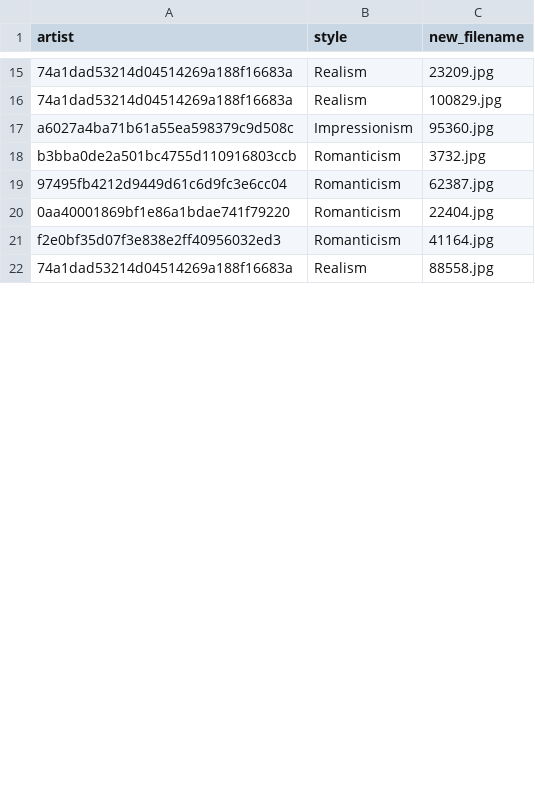
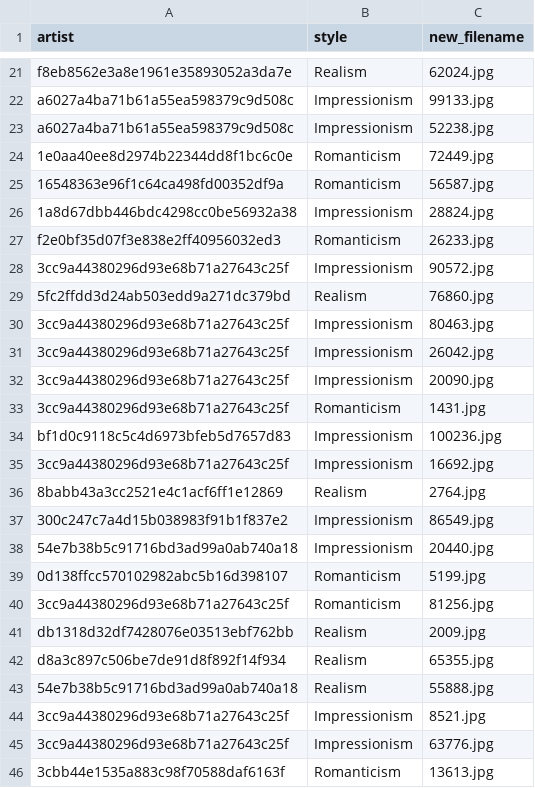
Before and after one commit to vincenzodentamaro/DeepLearningETHZ, a CSV file: working_directory/info_file_train.csv, drawn as a sheet; only a part is shown, gaps mark what is left out; removed rows and columns are numbered as before the commit, all else as after; the diff covers the shown part only; the diff names each change by its address in the sheet, - before the commit and + after, or states it on an @@ line.

```diff
--- a/working_directory/info_file_train.csv
+++ b/working_directory/info_file_train.csv
-A21 (artist): 74a1dad53214d04514269a188f16683a
+A21 (artist): f8eb8562e3a8e1961e35893052a3da7e
-C21 (new_filename): 23209.jpg
+C21 (new_filename): 62024.jpg
-row 16: 74a1dad53214d04514269a188f16683a | Realism | 100829.jpg
-C22 (new_filename): 95360.jpg
+C22 (new_filename): 99133.jpg
+row 23: a6027a4ba71b61a55ea598379c9d508c | Impressionism | 52238.jpg
-A24 (artist): b3bba0de2a501bc4755d110916803ccb
+A24 (artist): 1e0aa40ee8d2974b22344dd8f1bc6c0e
-C24 (new_filename): 3732.jpg
+C24 (new_filename): 72449.jpg
-A25 (artist): 97495fb4212d9449d61c6d9fc3e6cc04
+A25 (artist): 16548363e96f1c64ca498fd00352df9a
-C25 (new_filename): 62387.jpg
+C25 (new_filename): 56587.jpg
-row 20: 0aa40001869bf1e86a1bdae741f79220 | Romanticism | 22404.jpg
+row 26: 1a8d67dbb446bdc4298cc0be56932a38 | Impressionism | 28824.jpg
-C27 (new_filename): 41164.jpg
+C27 (new_filename): 26233.jpg
+row 28: 3cc9a44380296d93e68b71a27643c25f | Impressionism | 90572.jpg
+row 29: 5fc2ffdd3d24ab503edd9a271dc379bd | Realism | 76860.jpg
+row 30: 3cc9a44380296d93e68b71a27643c25f | Impressionism | 80463.jpg
+row 31: 3cc9a44380296d93e68b71a27643c25f | Impressionism | 26042.jpg
+row 32: 3cc9a44380296d93e68b71a27643c25f | Impressionism | 20090.jpg
+row 33: 3cc9a44380296d93e68b71a27643c25f | Romanticism | 1431.jpg
+row 34: bf1d0c9118c5c4d6973bfeb5d7657d83 | Impressionism | 100236.jpg
+row 35: 3cc9a44380296d93e68b71a27643c25f | Impressionism | 16692.jpg
+row 36: 8babb43a3cc2521e4c1acf6ff1e12869 | Realism | 2764.jpg
+row 37: 300c247c7a4d15b038983f91b1f837e2 | Impressionism | 86549.jpg
+row 38: 54e7b38b5c91716bd3ad99a0ab740a18 | Impressionism | 20440.jpg
+row 39: 0d138ffcc570102982abc5b16d398107 | Romanticism | 5199.jpg
+row 40: 3cc9a44380296d93e68b71a27643c25f | Romanticism | 81256.jpg
+row 41: db1318d32df7428076e03513ebf762bb | Realism | 2009.jpg
+row 42: d8a3c897c506be7de91d8f892f14f934 | Realism | 65355.jpg
-A43 (artist): 74a1dad53214d04514269a188f16683a
+A43 (artist): 54e7b38b5c91716bd3ad99a0ab740a18
-C43 (new_filename): 88558.jpg
+C43 (new_filename): 55888.jpg
+row 44: 3cc9a44380296d93e68b71a27643c25f | Impressionism | 8521.jpg
+row 45: 3cc9a44380296d93e68b71a27643c25f | Impressionism | 63776.jpg
+row 46: 3cbb44e1535a883c98f70588daf6163f | Romanticism | 13613.jpg
```
Also changed, not shown: 17 added rows, 4 removed rows and 20 edited cells elsewhere in this file, working_directory/info_file_test.csv, working_directory/info_file_val.csv, 2 other files.
